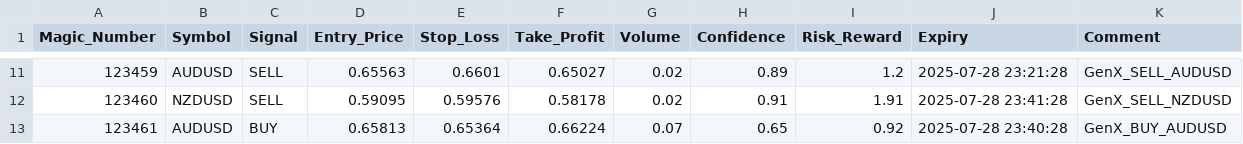
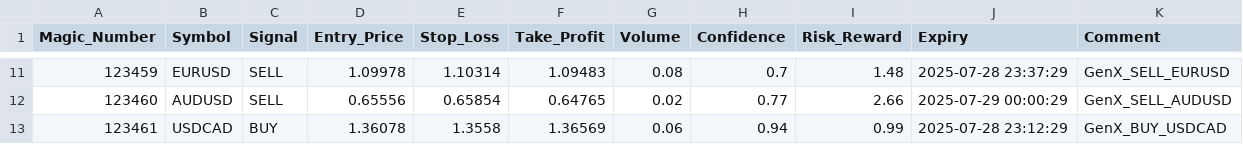
Before and after one commit to Mouy-leng/GenX_FX, a CSV file: signal_output/MT5_Signals.csv, drawn as a sheet; only a part is shown, gaps mark what is left out; the diff covers the shown part only.

```diff
--- a/signal_output/MT5_Signals.csv
+++ b/signal_output/MT5_Signals.csv
@@ -11,3 +11,3 @@ Magic_Number,Symbol,Signal,Entry_Price,Stop_Loss,Take_Profit,Volume,Confidence,R
-123459,AUDUSD,SELL,0.65563,0.6601,0.65027,0.02,0.89,1.2,2025-07-28 23:21:28,GenX_SELL_AUDUSD
-123460,NZDUSD,SELL,0.59095,0.59576,0.58178,0.02,0.91,1.91,2025-07-28 23:41:28,GenX_SELL_NZDUSD
-123461,AUDUSD,BUY,0.65813,0.65364,0.66224,0.07,0.65,0.92,2025-07-28 23:40:28,GenX_BUY_AUDUSD
+123459,EURUSD,SELL,1.09978,1.10314,1.09483,0.08,0.7,1.48,2025-07-28 23:37:29,GenX_SELL_EURUSD
+123460,AUDUSD,SELL,0.65556,0.65854,0.64765,0.02,0.77,2.66,2025-07-29 00:00:29,GenX_SELL_AUDUSD
+123461,USDCAD,BUY,1.36078,1.3558,1.36569,0.06,0.94,0.99,2025-07-28 23:12:29,GenX_BUY_USDCAD
```
Also changed, not shown: 107 edited cells elsewhere in this file, signal_output/MT4_Signals.csv, 2 other files.
